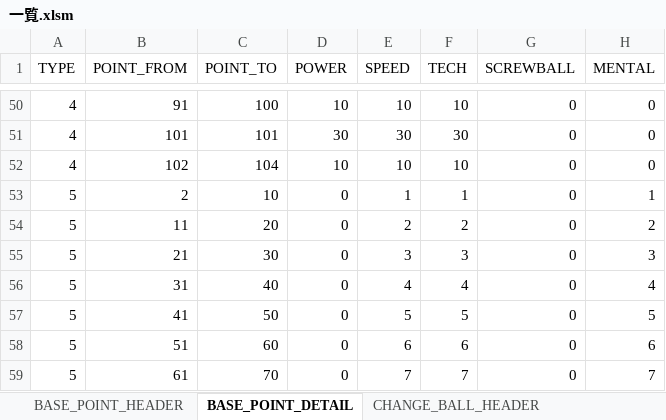
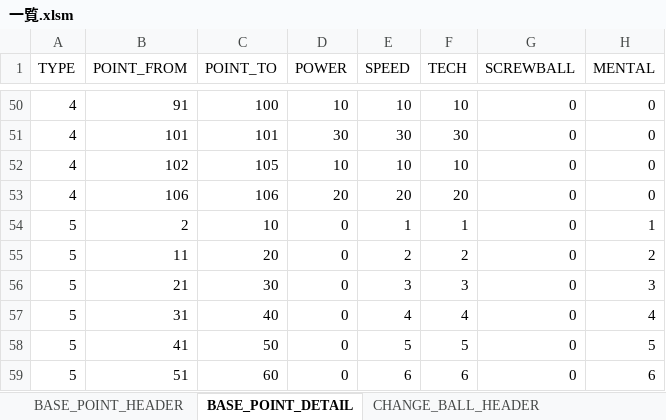
Before and after one commit to hitsujimeeee/pawapro-simu, an Excel workbook: data/一覧.xlsm, sheet BASE_POINT_DETAIL, drawn as a sheet; only a part is shown, gaps mark what is left out; the shorter side is filled out with more unchanged rows; values as stored, in another font and other column widths than the file's, no borders; charts and pictures not drawn; the diff names each change by its address in the sheet, - before the commit and + after, or states it on an @@ line.

```diff
--- a/data/一覧.xlsm (sheet BASE_POINT_DETAIL)
+++ b/data/一覧.xlsm (sheet BASE_POINT_DETAIL)
-C52 (POINT_TO): 104
+C52 (POINT_TO): 105
+row 53: 4 | 106 | 106 | 20 | 20 | 20 | 0 | 0
```
Also changed, not shown: sheet ABILITY_DETAIL, sheet BASE_POINT_HEADER, sheet ABILITY_HEADER, 6 other files.
